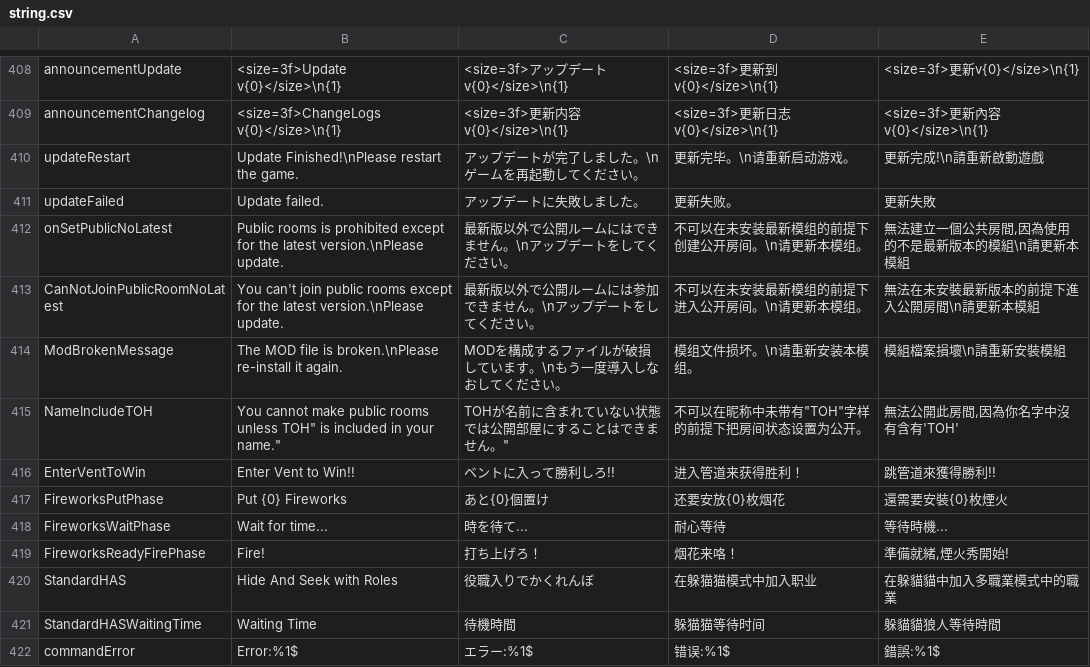
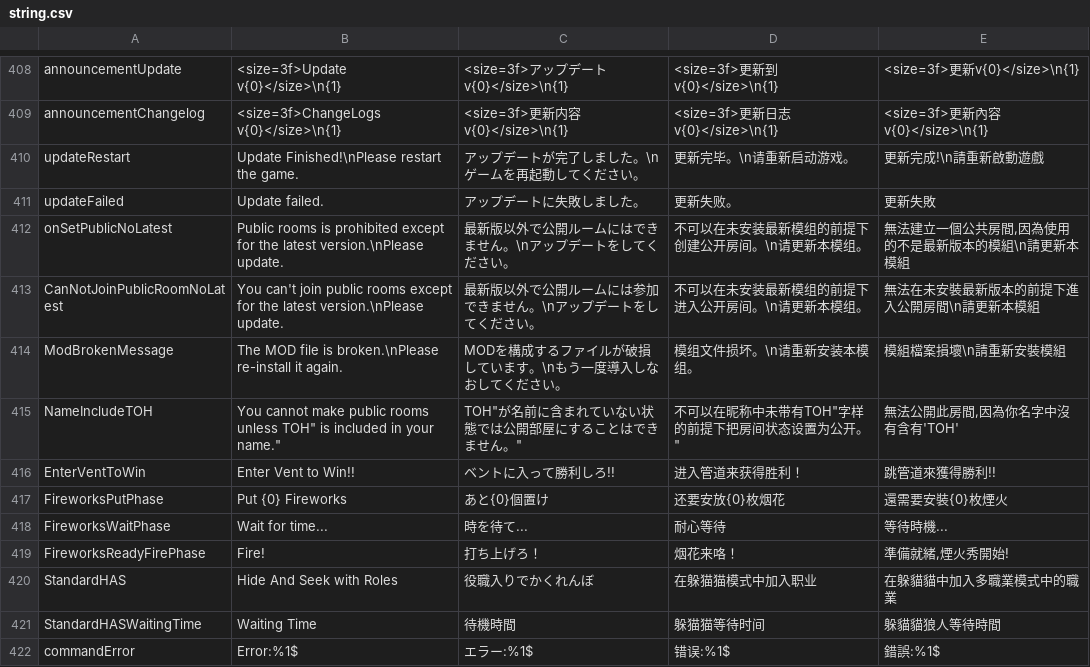
Before and after one commit to tukasa0001/TownOfHost, a CSV file: Resources/string.csv, drawn as a sheet; only a part is shown, gaps mark what is left out.

Commit message:
Add files via upload

```diff
--- a/Resources/string.csv
+++ b/Resources/string.csv
@@ -414,3 +414,3 @@ CanNotJoinPublicRoomNoLatest,You can't join public rooms except for the latest v
 ModBrokenMessage,The MOD file is broken.\nPlease re-install it again.,MODを構成するファイルが破損しています。\nもう一度導入しなおしてください。,模组文件损坏。\n请重新安装本模组。,模組檔案損壞\n請重新安裝模組
-NameIncludeTOH,"You cannot make public rooms unless "TOH" is included in your name.","TOH"が名前に含まれていない状態では公開部屋にすることはできません。",不可以在昵称中未带有"TOH"字样的前提下把房间状态设置为公开。,"無法公開此房間,因為你名字中沒有含有'TOH'"
+NameIncludeTOH,"You cannot make public rooms unless "TOH" is included in your name.",""TOH"が名前に含まれていない状態では公開部屋にすることはできません。","不可以在昵称中未带有"TOH"字样的前提下把房间状态设置为公开。","無法公開此房間,因為你名字中沒有含有'TOH'"
 EnterVentToWin,Enter Vent to Win!!,ベントに入って勝利しろ!!,进入管道来获得胜利！,跳管道來獲得勝利!!
```
